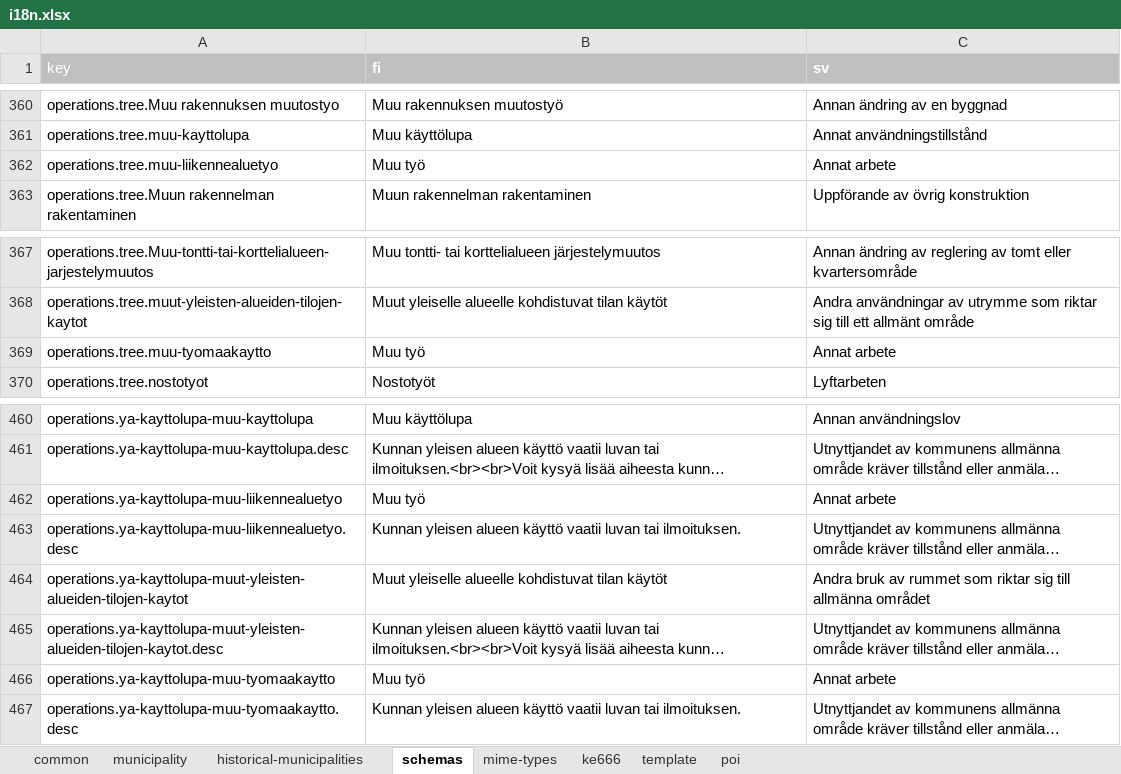
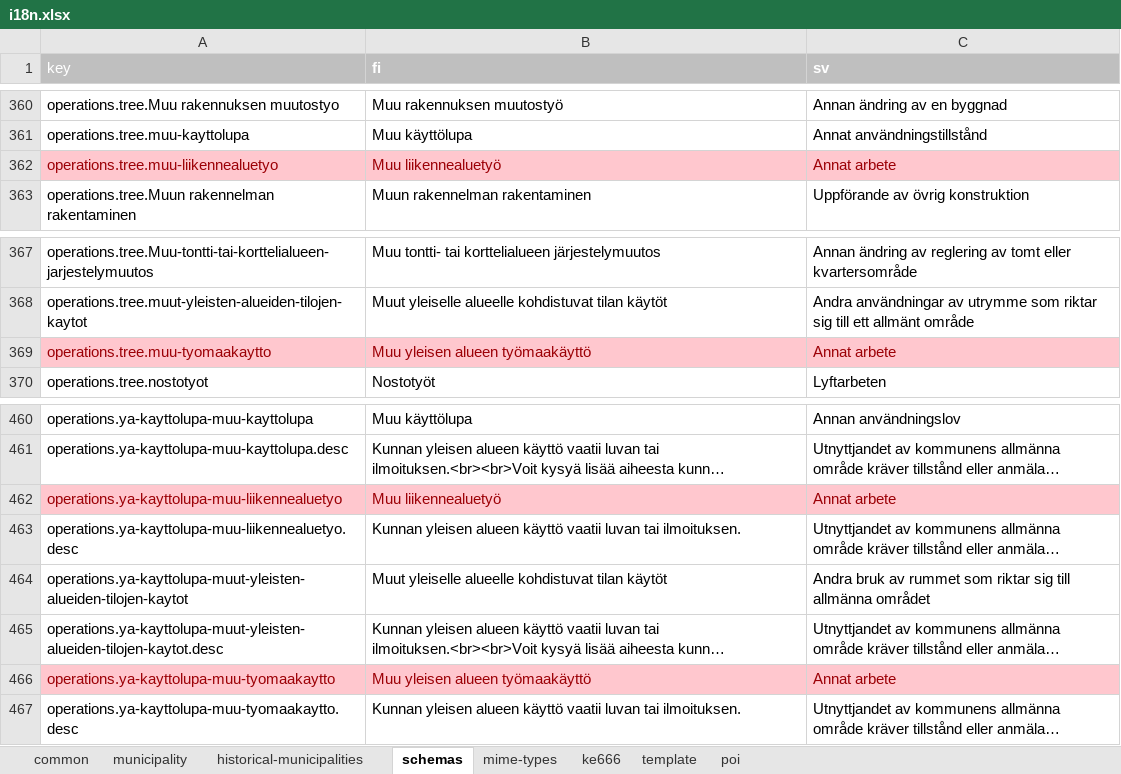
Before and after one commit to lupapiste/lupapiste, an Excel workbook: resources/i18n.xlsx, sheet schemas, drawn as a sheet; only a part is shown, gaps mark what is left out; long unchanged cells end in …; values as stored, in another font and other column widths than the file's, no borders; conditional formats not drawn; the diff names each change by its address in the sheet, - before the commit and + after, or states it on an @@ line.

Commit message:
Localisation changes to excel (marked red background): Muu työ -> Muu liikennealuetyö Muu työ -> Muu yleisen alueen työmaakäyttö

```diff
--- a/resources/i18n.xlsx (sheet schemas)
+++ b/resources/i18n.xlsx (sheet schemas)
@@ A362:C362 fill: none → #FFC7CE, text colour: black → #9C0006 @@
-B362 (fi): Muu työ
+B362 (fi): Muu liikennealuetyö
@@ A369:C369 fill: none → #FFC7CE, text colour: black → #9C0006 @@
-B369 (fi): Muu työ
+B369 (fi): Muu yleisen alueen työmaakäyttö
@@ A462:C462 fill: none → #FFC7CE, text colour: black → #9C0006 @@
-B462 (fi): Muu työ
+B462 (fi): Muu liikennealuetyö
@@ A466:C466 fill: none → #FFC7CE, text colour: black → #9C0006 @@
-B466 (fi): Muu työ
+B466 (fi): Muu yleisen alueen työmaakäyttö
```
